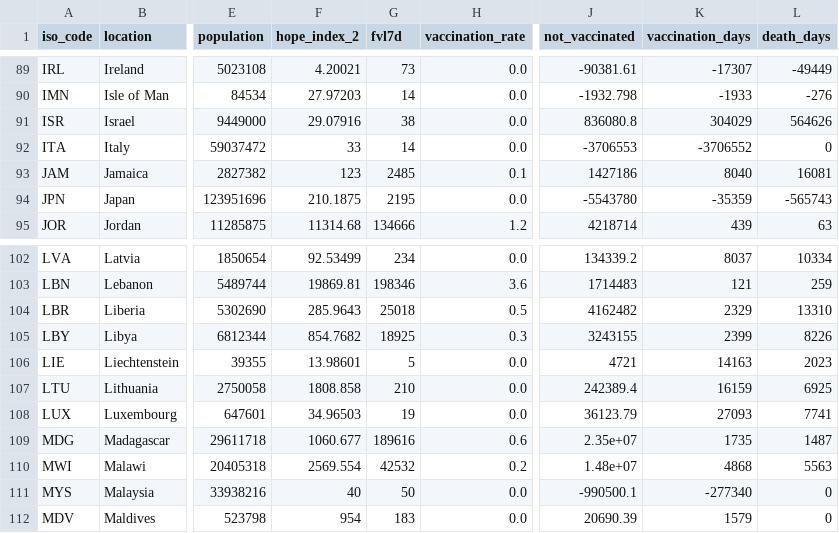
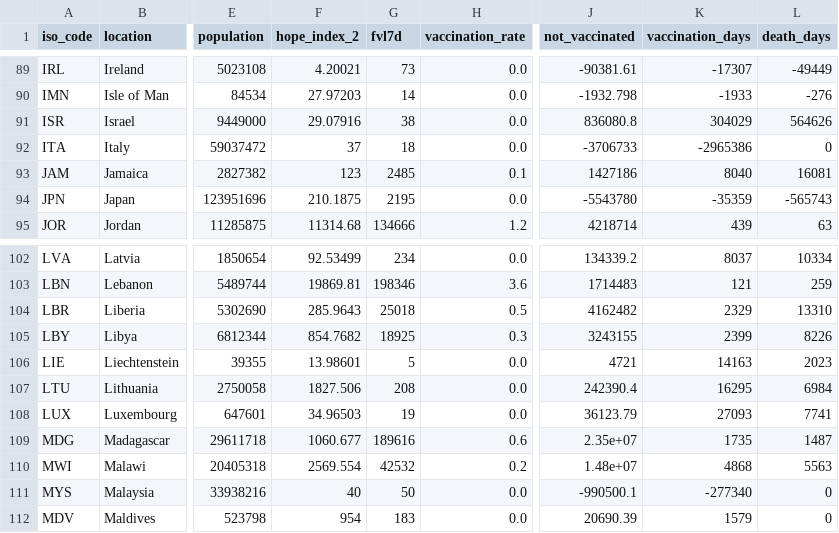
Before and after one commit to jonathanold/jonathanold.github.io, a CSV file: docs/otherdata/covid.csv, drawn as a sheet; only a part is shown, gaps mark what is left out; the diff covers the shown part only; the diff names each change by its address in the sheet, - before the commit and + after, or states it on an @@ line.

```diff
--- a/docs/otherdata/covid.csv
+++ b/docs/otherdata/covid.csv
-F92 (hope_index_2): 33
+F92 (hope_index_2): 37
-G92 (fvl7d): 14
+G92 (fvl7d): 18
-J92 (not_vaccinated): -3706553
+J92 (not_vaccinated): -3706733
-K92 (vaccination_days): -3706552
+K92 (vaccination_days): -2965386
-F107 (hope_index_2): 1808.858
+F107 (hope_index_2): 1827.506
-G107 (fvl7d): 210
+G107 (fvl7d): 208
-J107 (not_vaccinated): 242389.4
+J107 (not_vaccinated): 242390.4
-K107 (vaccination_days): 16159
+K107 (vaccination_days): 16295
-L107 (death_days): 6925
+L107 (death_days): 6984
```
Also changed, not shown: 79 edited cells elsewhere in this file, static/otherdata/covid.csv.
